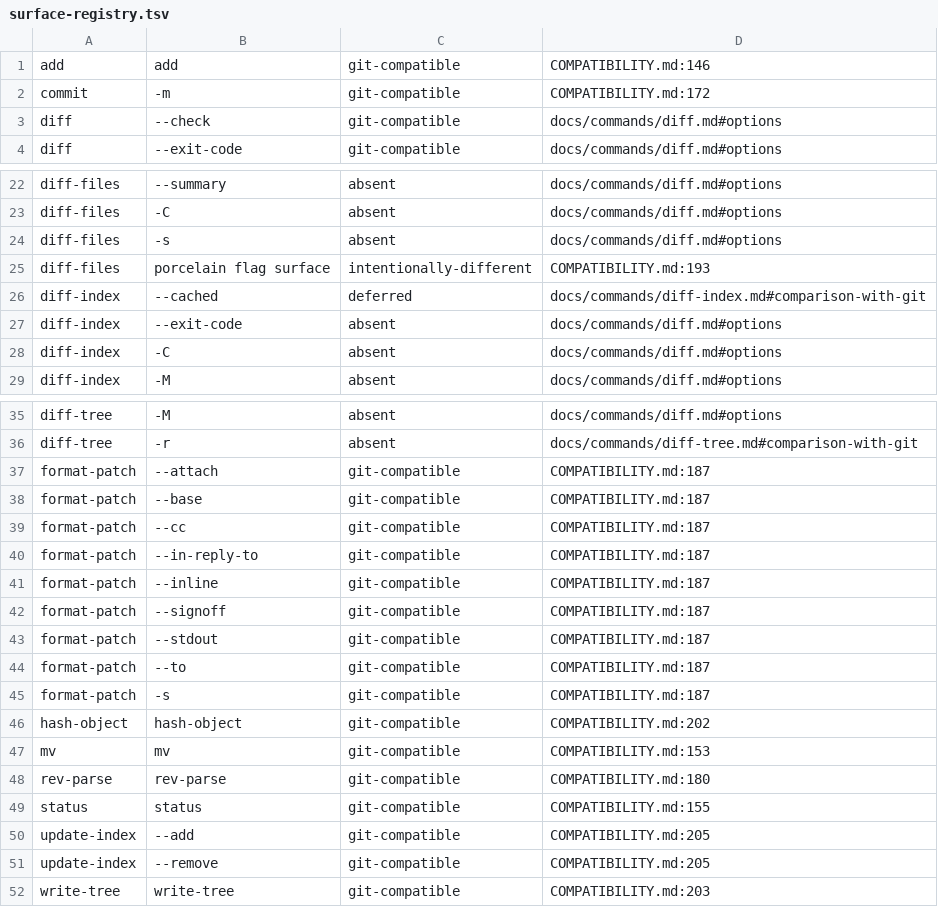
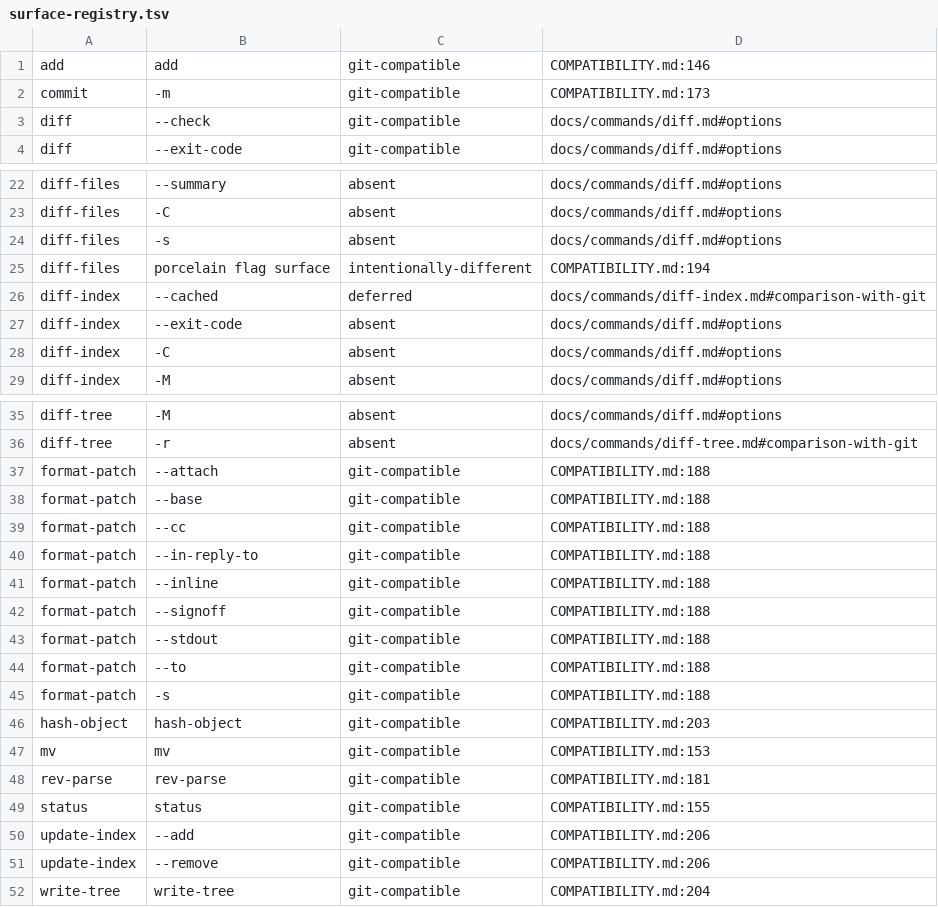
Before and after one commit to libra-tools/libra, a TSV file: docs/development/gap/surface-registry.tsv, drawn as a sheet; only a part is shown, gaps mark what is left out.

```diff
--- a/docs/development/gap/surface-registry.tsv
+++ b/docs/development/gap/surface-registry.tsv
@@ -1,3 +1,3 @@
 add	add	git-compatible	COMPATIBILITY.md:146
-commit	-m	git-compatible	COMPATIBILITY.md:172
+commit	-m	git-compatible	COMPATIBILITY.md:173
 diff	--check	git-compatible	docs/commands/diff.md#options
@@ -24,3 +24,3 @@ diff-files	-C	absent	docs/commands/diff.md#options
 diff-files	-s	absent	docs/commands/diff.md#options
-diff-files	porcelain flag surface	intentionally-different	COMPATIBILITY.md:193
+diff-files	porcelain flag surface	intentionally-different	COMPATIBILITY.md:194
 diff-index	--cached	deferred	docs/commands/diff-index.md#comparison-with-git
@@ -36,17 +36,17 @@ diff-tree	-M	absent	docs/commands/diff.md#options
 diff-tree	-r	absent	docs/commands/diff-tree.md#comparison-with-git
-format-patch	--attach	git-compatible	COMPATIBILITY.md:187
-format-patch	--base	git-compatible	COMPATIBILITY.md:187
-format-patch	--cc	git-compatible	COMPATIBILITY.md:187
-format-patch	--in-reply-to	git-compatible	COMPATIBILITY.md:187
-format-patch	--inline	git-compatible	COMPATIBILITY.md:187
-format-patch	--signoff	git-compatible	COMPATIBILITY.md:187
-format-patch	--stdout	git-compatible	COMPATIBILITY.md:187
-format-patch	--to	git-compatible	COMPATIBILITY.md:187
-format-patch	-s	git-compatible	COMPATIBILITY.md:187
-hash-object	hash-object	git-compatible	COMPATIBILITY.md:202
+format-patch	--attach	git-compatible	COMPATIBILITY.md:188
+format-patch	--base	git-compatible	COMPATIBILITY.md:188
+format-patch	--cc	git-compatible	COMPATIBILITY.md:188
+format-patch	--in-reply-to	git-compatible	COMPATIBILITY.md:188
+format-patch	--inline	git-compatible	COMPATIBILITY.md:188
+format-patch	--signoff	git-compatible	COMPATIBILITY.md:188
+format-patch	--stdout	git-compatible	COMPATIBILITY.md:188
+format-patch	--to	git-compatible	COMPATIBILITY.md:188
+format-patch	-s	git-compatible	COMPATIBILITY.md:188
+hash-object	hash-object	git-compatible	COMPATIBILITY.md:203
 mv	mv	git-compatible	COMPATIBILITY.md:153
-rev-parse	rev-parse	git-compatible	COMPATIBILITY.md:180
+rev-parse	rev-parse	git-compatible	COMPATIBILITY.md:181
 status	status	git-compatible	COMPATIBILITY.md:155
-update-index	--add	git-compatible	COMPATIBILITY.md:205
-update-index	--remove	git-compatible	COMPATIBILITY.md:205
-write-tree	write-tree	git-compatible	COMPATIBILITY.md:203
+update-index	--add	git-compatible	COMPATIBILITY.md:206
+update-index	--remove	git-compatible	COMPATIBILITY.md:206
+write-tree	write-tree	git-compatible	COMPATIBILITY.md:204
```
Also changed, not shown: 39 other files.
